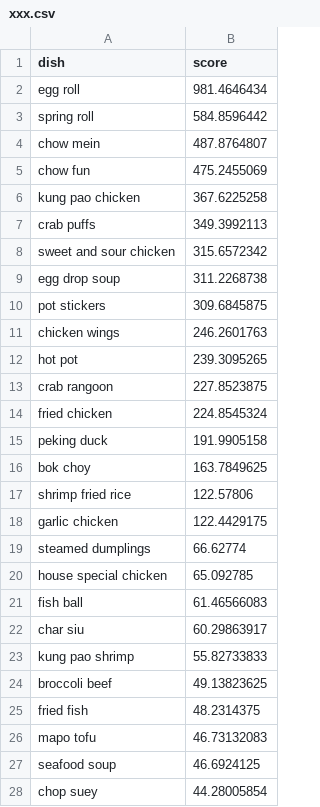
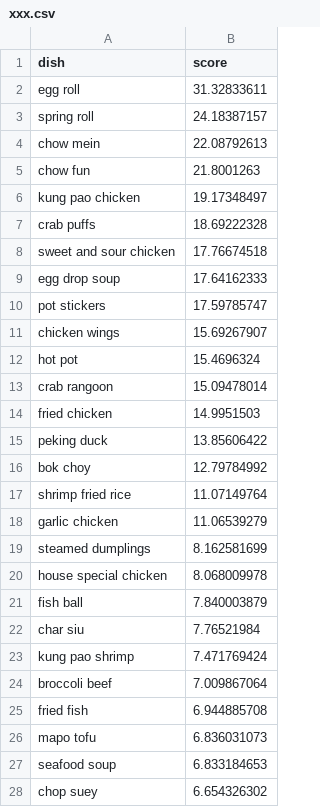
Before and after one commit to ihenria/ihenria.github.io, a CSV file: xxx.csv, drawn as a sheet; only a part is shown; the diff covers the shown part only.

Commit message:
hhh

```diff
--- a/xxx.csv
+++ b/xxx.csv
@@ -1,28 +1,28 @@
 dish,score
-egg roll,981.4646434
-spring roll,584.8596442
-chow mein,487.8764807
-chow fun,475.2455069
-kung pao chicken,367.6225258
-crab puffs,349.3992113
-sweet and sour chicken,315.6572342
-egg drop soup,311.2268738
-pot stickers,309.6845875
-chicken wings,246.2601763
-hot pot,239.3095265
-crab rangoon,227.8523875
-fried chicken,224.8545324
-peking duck,191.9905158
-bok choy,163.7849625
-shrimp fried rice,122.57806
-garlic chicken,122.4429175
-steamed dumplings,66.62774
-house special chicken,65.092785
-fish ball,61.46566083
-char siu,60.29863917
-kung pao shrimp,55.82733833
-broccoli beef,49.13823625
-fried fish,48.2314375
-mapo tofu,46.73132083
-seafood soup,46.6924125
-chop suey,44.28005854
+egg roll,31.32833611
+spring roll,24.18387157
+chow mein,22.08792613
+chow fun,21.8001263
+kung pao chicken,19.17348497
+crab puffs,18.69222328
+sweet and sour chicken,17.76674518
+egg drop soup,17.64162333
+pot stickers,17.59785747
+chicken wings,15.69267907
+hot pot,15.4696324
+crab rangoon,15.09478014
+fried chicken,14.9951503
+peking duck,13.85606422
+bok choy,12.79784992
+shrimp fried rice,11.07149764
+garlic chicken,11.06539279
+steamed dumplings,8.162581699
+house special chicken,8.068009978
+fish ball,7.840003879
+char siu,7.76521984
+kung pao shrimp,7.471769424
+broccoli beef,7.009867064
+fried fish,6.944885708
+mapo tofu,6.836031073
+seafood soup,6.833184653
+chop suey,6.654326302
```
Also changed, not shown: 36 edited cells elsewhere in this file.
